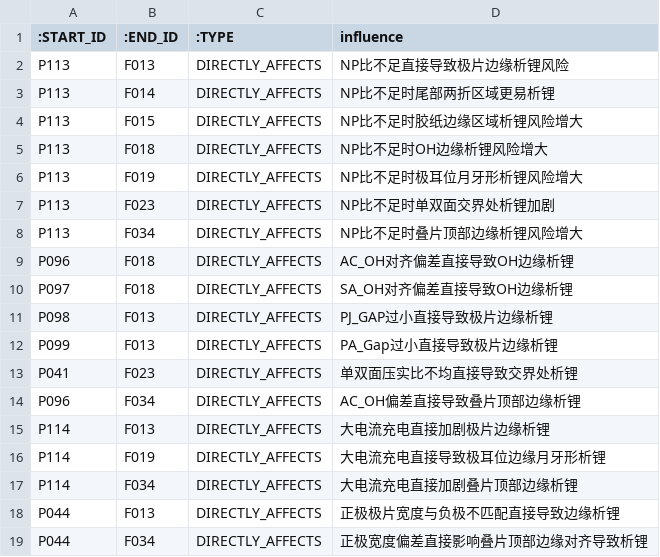
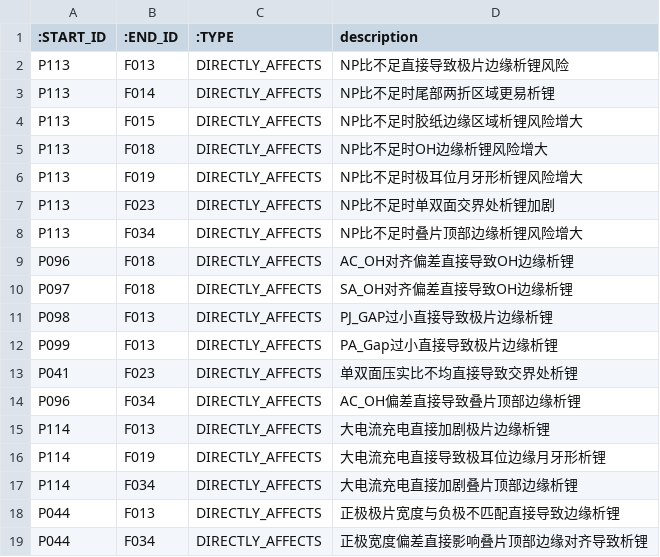
Before and after one commit to Ninatuzi/-, a CSV file: neo4j_import_edge_lithium_plating/rels_directly_affects.csv (was neo4j_import/rels_param_failure_direct.csv), drawn as a sheet.

```diff
--- a/neo4j_import/rels_param_failure_direct.csv
+++ b/neo4j_import_edge_lithium_plating/rels_directly_affects.csv
@@ -1,2 +1,2 @@
-:START_ID,:END_ID,:TYPE,influence
+:START_ID,:END_ID,:TYPE,description
 P113,F013,DIRECTLY_AFFECTS,NP比不足直接导致极片边缘析锂风险
```
Also changed, not shown: neo4j_import_edge_lithium_plating/nodes_failure_mode.csv, neo4j_import_edge_lithium_plating/nodes_mechanism.csv, 39 other files.
